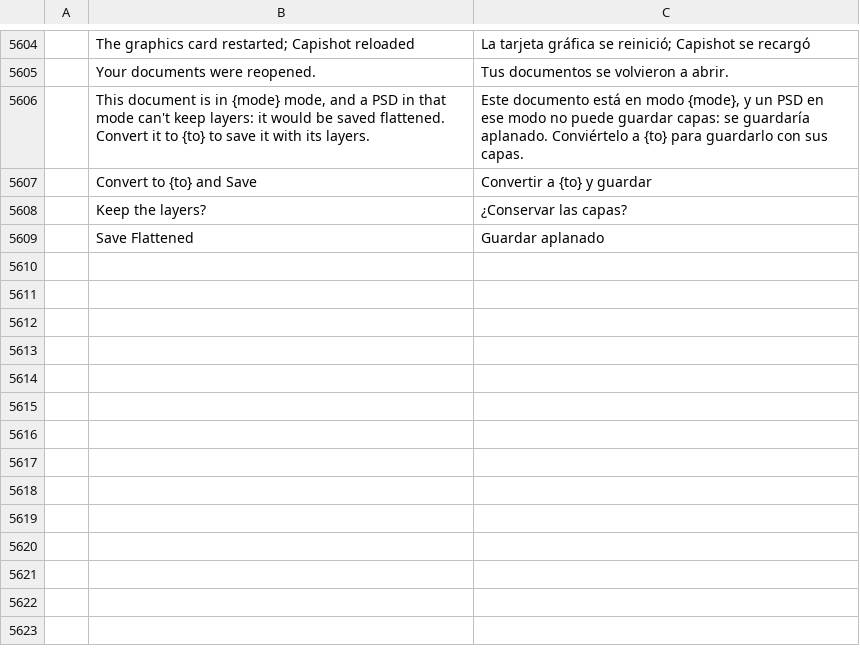
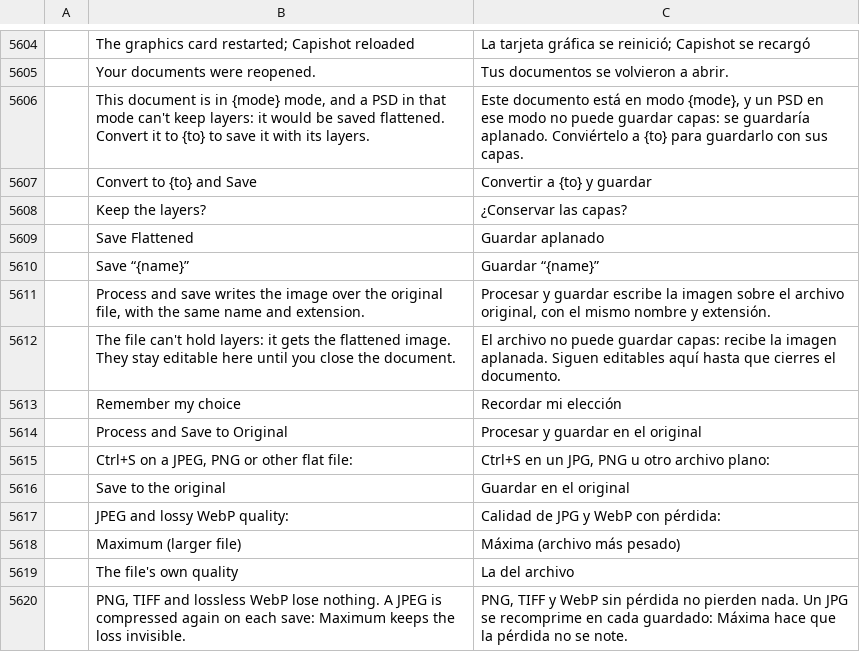
Before and after one commit to ChoqueCastroLD/capishot, a TSV file: crates/ui-egui/src/i18n/es.tsv, drawn as a sheet; only a part is shown, gaps mark what is left out; the diff names each change by its address in the sheet, - before the commit and + after, or states it on an @@ line.

```diff
--- a/crates/ui-egui/src/i18n/es.tsv
+++ b/crates/ui-egui/src/i18n/es.tsv
+row 5610:  | Save “{name}” | Guardar “{name}”
+row 5611:  | Process and save writes the image over the original file, with the same name and extension. | Procesar y guardar escribe la imagen sobre el archivo original, con el mismo nombre y extensión.
+row 5612:  | The file can't hold layers: it gets the flattened image. They stay editable here until you close the document. | El archivo no puede guardar capas: recibe la imagen aplanada. Siguen editables aquí hasta que cierres el documento.
+row 5613:  | Remember my choice | Recordar mi elección
+row 5614:  | Process and Save to Original | Procesar y guardar en el original
+row 5615:  | Ctrl+S on a JPEG, PNG or other flat file: | Ctrl+S en un JPG, PNG u otro archivo plano:
+row 5616:  | Save to the original | Guardar en el original
+row 5617:  | JPEG and lossy WebP quality: | Calidad de JPG y WebP con pérdida:
+row 5618:  | Maximum (larger file) | Máxima (archivo más pesado)
+row 5619:  | The file's own quality | La del archivo
+row 5620:  | PNG, TIFF and lossless WebP lose nothing. A JPEG is compressed again on each save: Maximum keeps the loss invisible. | PNG, TIFF y WebP sin pérdida no pierden nada. Un JPG se recomprime en cada guardado: Máxima hace que la pérdida no se note.
```
Also changed, not shown: crates/ui-egui/src/i18n/pt-br.tsv, crates/ui-egui/src/i18n/pt-pt.tsv, 10 other files.
